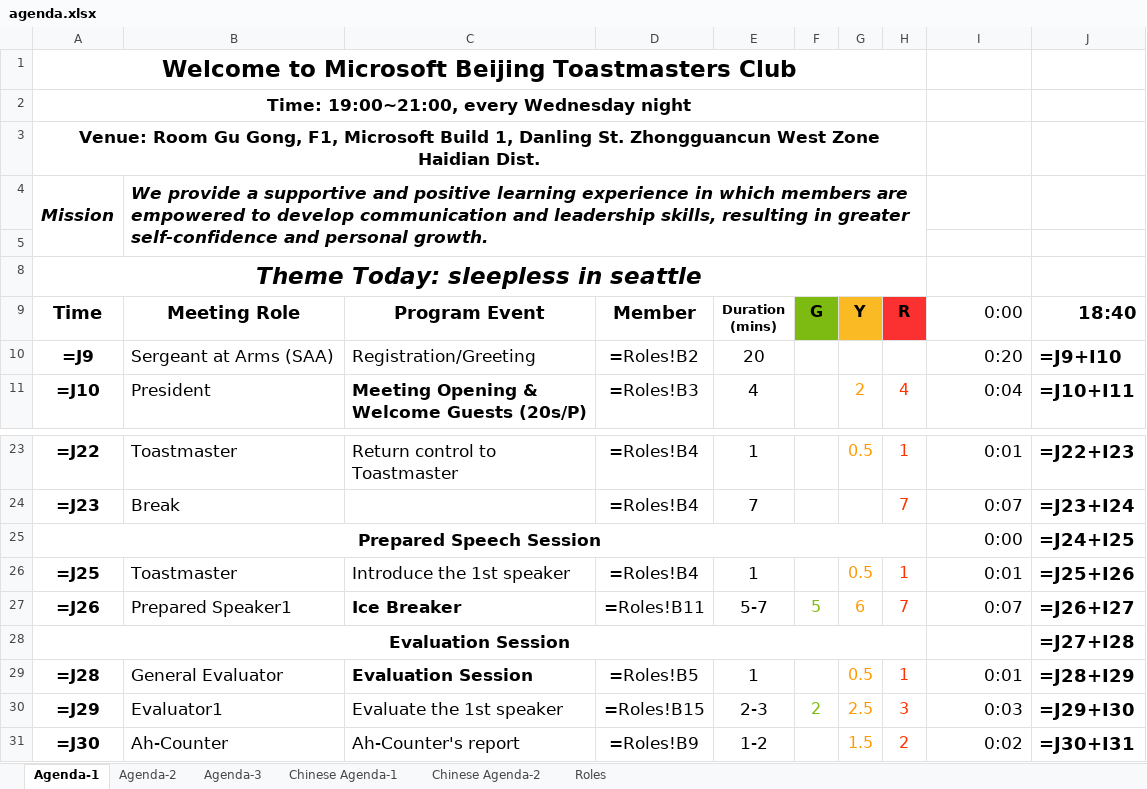
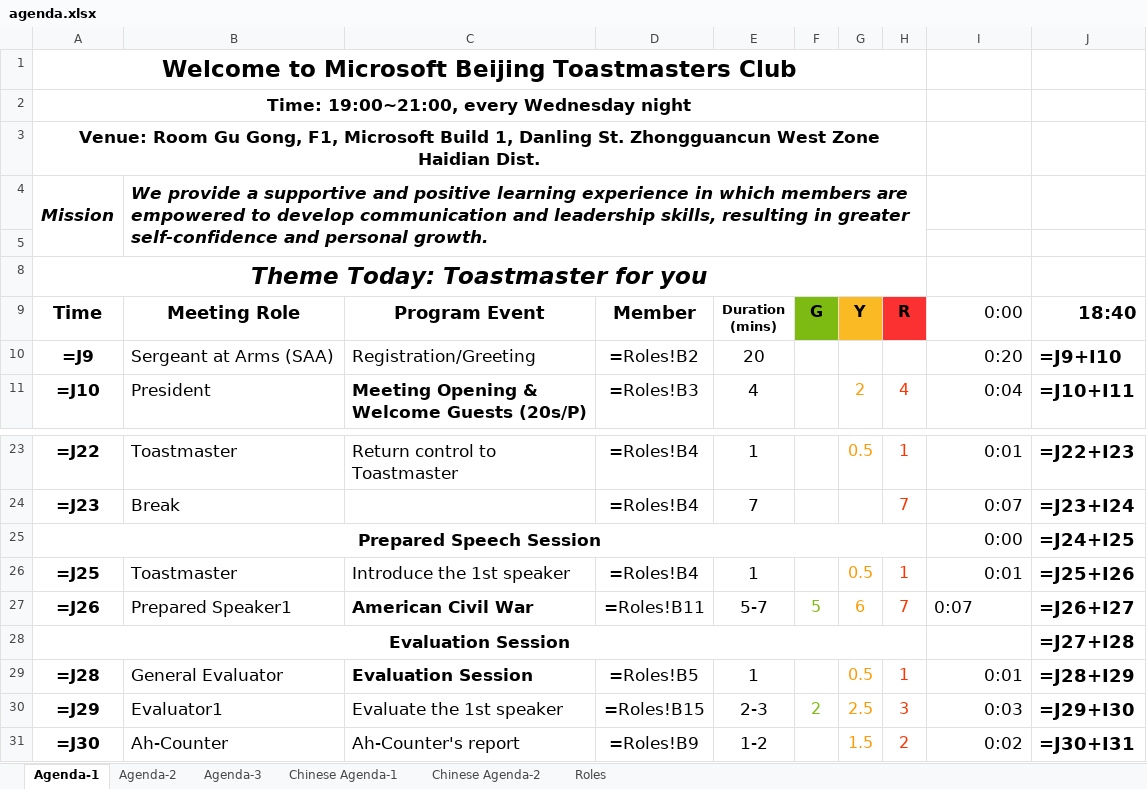
Before and after one commit to elliotzh/ms-toastmaster, an Excel workbook: agenda_generator/output/agenda.xlsx, sheet Agenda-1, drawn as a sheet; only a part is shown, gaps mark what is left out; values as stored, in another font and other column widths than the file's, no borders; formulas without a stored value are shown as written; charts and pictures not drawn; the diff names each change by its address in the sheet, - before the commit and + after, or states it on an @@ line.

```diff
--- a/agenda_generator/output/agenda.xlsx (sheet Agenda-1)
+++ b/agenda_generator/output/agenda.xlsx (sheet Agenda-1)
-A8 (Time): Theme Today: sleepless in seattle
+A8 (Time): Theme Today: Toastmaster for you
-C27 (Program Event): Ice Breaker
+C27 (Program Event): American Civil War
-I27 alignment: right
+I27 alignment: left
```
Also changed, not shown: sheet Roles, sheet Chinese Agenda-2, charts or pictures, 2 other files.
